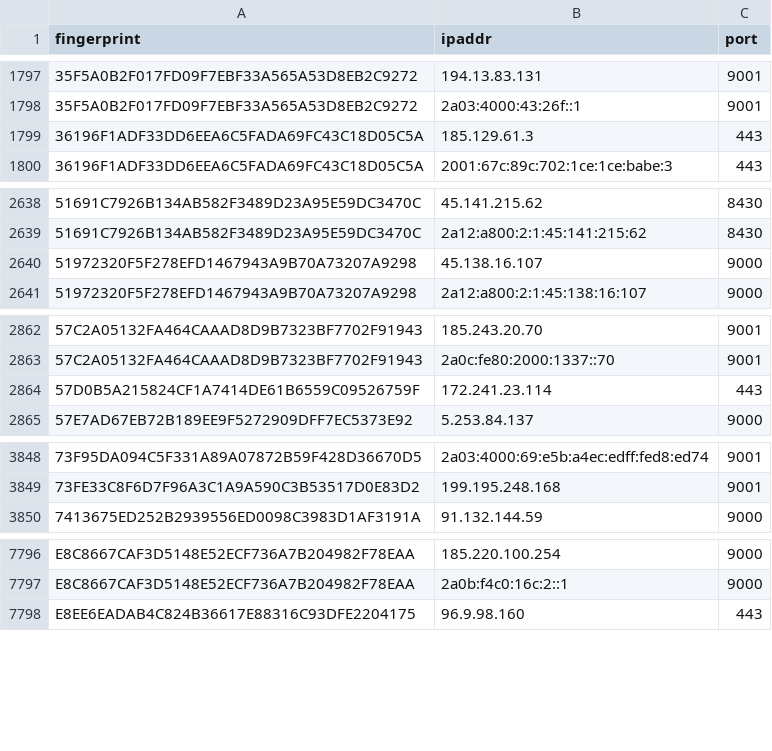
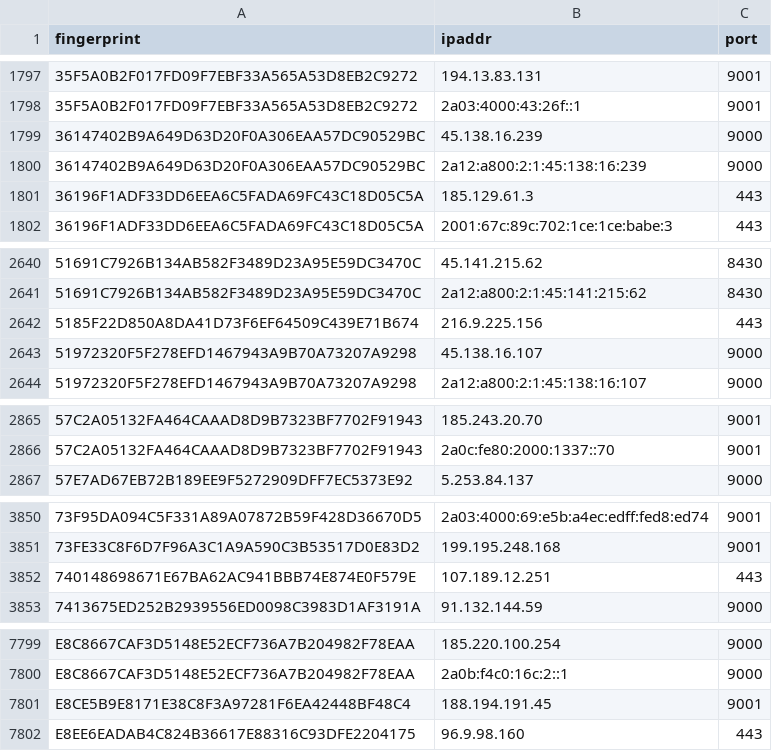
Before and after one commit to 0xPratikPatil/peel-the-net, a CSV file: dataset/guard_nodes.csv, drawn as a sheet; only a part is shown, gaps mark what is left out.

```diff
--- a/dataset/guard_nodes.csv
+++ b/dataset/guard_nodes.csv
@@ -1798,2 +1798,4 @@ fingerprint,ipaddr,port
 35F5A0B2F017FD09F7EBF33A565A53D8EB2C9272,2a03:4000:43:26f::1,9001
+36147402B9A649D63D20F0A306EAA57DC90529BC,45.138.16.239,9000
+36147402B9A649D63D20F0A306EAA57DC90529BC,2a12:a800:2:1:45:138:16:239,9000
 36196F1ADF33DD6EEA6C5FADA69FC43C18D05C5A,185.129.61.3,443
@@ -2639,2 +2641,3 @@ fingerprint,ipaddr,port
 51691C7926B134AB582F3489D23A95E59DC3470C,2a12:a800:2:1:45:141:215:62,8430
+5185F22D850A8DA41D73F6EF64509C439E71B674,216.9.225.156,443
 51972320F5F278EFD1467943A9B70A73207A9298,45.138.16.107,9000
@@ -2863,3 +2866,2 @@ fingerprint,ipaddr,port
 57C2A05132FA464CAAAD8D9B7323BF7702F91943,2a0c:fe80:2000:1337::70,9001
-57D0B5A215824CF1A7414DE61B6559C09526759F,172.241.23.114,443
 57E7AD67EB72B189EE9F5272909DFF7EC5373E92,5.253.84.137,9000
@@ -3849,2 +3851,3 @@ fingerprint,ipaddr,port
 73FE33C8F6D7F96A3C1A9A590C3B53517D0E83D2,199.195.248.168,9001
+740148698671E67BA62AC941BBB74E874E0F579E,107.189.12.251,443
 7413675ED252B2939556ED0098C3983D1AF3191A,91.132.144.59,9000
@@ -7797,2 +7800,3 @@ E8C8667CAF3D5148E52ECF736A7B204982F78EAA,185.220.100.254,9000
 E8C8667CAF3D5148E52ECF736A7B204982F78EAA,2a0b:f4c0:16c:2::1,9000
+E8CE5B9E8171E38C8F3A97281F6EA42448BF48C4,188.194.191.45,9001
 E8EE6EADAB4C824B36617E88316C93DFE2204175,96.9.98.160,443
```
Also changed, not shown: dataset/all_nodes.csv, dataset/exit_nodes.csv, 3 other files.
